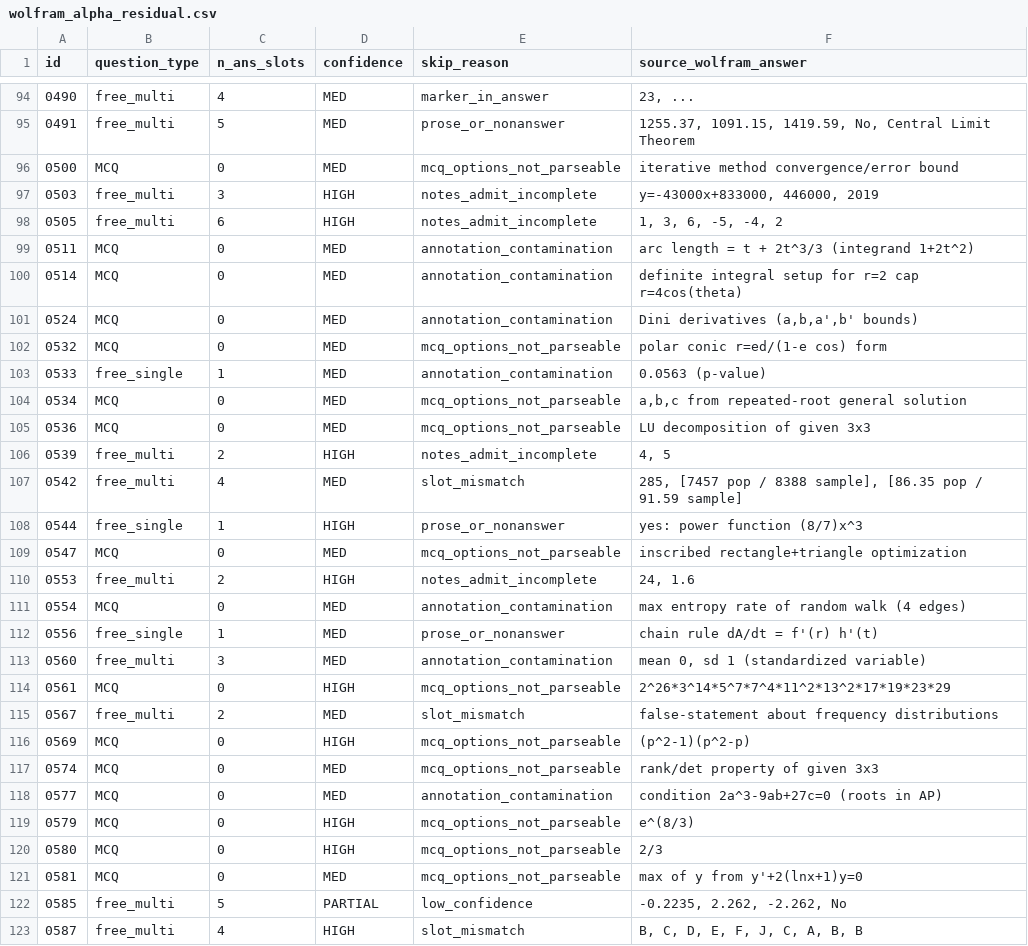
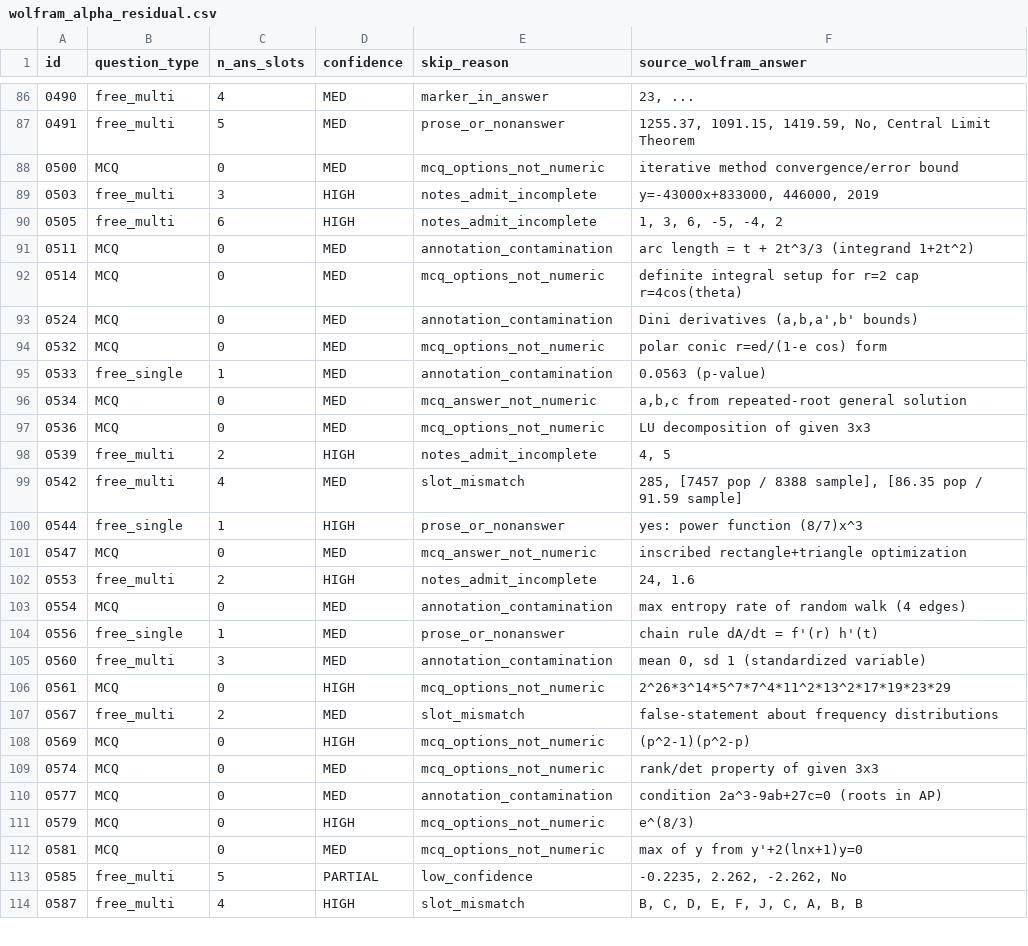
Before and after one commit to raindonovan/151B_SP26_Competition, a CSV file: data/search/wolfram/wolfram_alpha_residual.csv, drawn as a sheet; only a part is shown, gaps mark what is left out; the diff covers the shown part only.

```diff
--- a/data/search/wolfram/wolfram_alpha_residual.csv
+++ b/data/search/wolfram/wolfram_alpha_residual.csv
@@ -95,3 +87,3 @@ id,question_type,n_ans_slots,confidence,skip_reason,source_wolfram_answer
 0491,free_multi,5,MED,prose_or_nonanswer,"1255.37, 1091.15, 1419.59, No, Central Limit Theorem"
-0500,MCQ,0,MED,mcq_options_not_parseable,iterative method convergence/error bound
+0500,MCQ,0,MED,mcq_options_not_numeric,iterative method convergence/error bound
 0503,free_multi,3,HIGH,notes_admit_incomplete,"y=-43000x+833000, 446000, 2019"
@@ -99,8 +91,8 @@ id,question_type,n_ans_slots,confidence,skip_reason,source_wolfram_answer
 0511,MCQ,0,MED,annotation_contamination,arc length = t + 2t^3/3 (integrand 1+2t^2)
-0514,MCQ,0,MED,annotation_contamination,definite integral setup for r=2 cap r=4cos(theta)
+0514,MCQ,0,MED,mcq_options_not_numeric,definite integral setup for r=2 cap r=4cos(theta)
 0524,MCQ,0,MED,annotation_contamination,"Dini derivatives (a,b,a',b' bounds)"
-0532,MCQ,0,MED,mcq_options_not_parseable,polar conic r=ed/(1-e cos) form
+0532,MCQ,0,MED,mcq_options_not_numeric,polar conic r=ed/(1-e cos) form
 0533,free_single,1,MED,annotation_contamination,0.0563 (p-value)
-0534,MCQ,0,MED,mcq_options_not_parseable,"a,b,c from repeated-root general solution"
-0536,MCQ,0,MED,mcq_options_not_parseable,LU decomposition of given 3x3
+0534,MCQ,0,MED,mcq_answer_not_numeric,"a,b,c from repeated-root general solution"
+0536,MCQ,0,MED,mcq_options_not_numeric,LU decomposition of given 3x3
 0539,free_multi,2,HIGH,notes_admit_incomplete,"4, 5"
@@ -108,3 +100,3 @@ id,question_type,n_ans_slots,confidence,skip_reason,source_wolfram_answer
 0544,free_single,1,HIGH,prose_or_nonanswer,yes: power function (8/7)x^3
-0547,MCQ,0,MED,mcq_options_not_parseable,inscribed rectangle+triangle optimization
+0547,MCQ,0,MED,mcq_answer_not_numeric,inscribed rectangle+triangle optimization
 0553,free_multi,2,HIGH,notes_admit_incomplete,"24, 1.6"
@@ -113,10 +105,9 @@ id,question_type,n_ans_slots,confidence,skip_reason,source_wolfram_answer
 0560,free_multi,3,MED,annotation_contamination,"mean 0, sd 1 (standardized variable)"
-0561,MCQ,0,HIGH,mcq_options_not_parseable,2^26*3^14*5^7*7^4*11^2*13^2*17*19*23*29
+0561,MCQ,0,HIGH,mcq_options_not_numeric,2^26*3^14*5^7*7^4*11^2*13^2*17*19*23*29
 0567,free_multi,2,MED,slot_mismatch,false-statement about frequency distributions
-0569,MCQ,0,HIGH,mcq_options_not_parseable,(p^2-1)(p^2-p)
-0574,MCQ,0,MED,mcq_options_not_parseable,rank/det property of given 3x3
+0569,MCQ,0,HIGH,mcq_options_not_numeric,(p^2-1)(p^2-p)
+0574,MCQ,0,MED,mcq_options_not_numeric,rank/det property of given 3x3
 0577,MCQ,0,MED,annotation_contamination,condition 2a^3-9ab+27c=0 (roots in AP)
-0579,MCQ,0,HIGH,mcq_options_not_parseable,e^(8/3)
-0580,MCQ,0,HIGH,mcq_options_not_parseable,2/3
-0581,MCQ,0,MED,mcq_options_not_parseable,max of y from y'+2(lnx+1)y=0
+0579,MCQ,0,HIGH,mcq_options_not_numeric,e^(8/3)
+0581,MCQ,0,MED,mcq_options_not_numeric,max of y from y'+2(lnx+1)y=0
 0585,free_multi,5,PARTIAL,low_confidence,"-0.2235, 2.262, -2.262, No"
```
Also changed, not shown: 1 added row, 15 removed rows and 72 edited cells elsewhere in this file, data/search/wolfram/wolfram_alpha_answer_sheet.csv, 6 other files.
